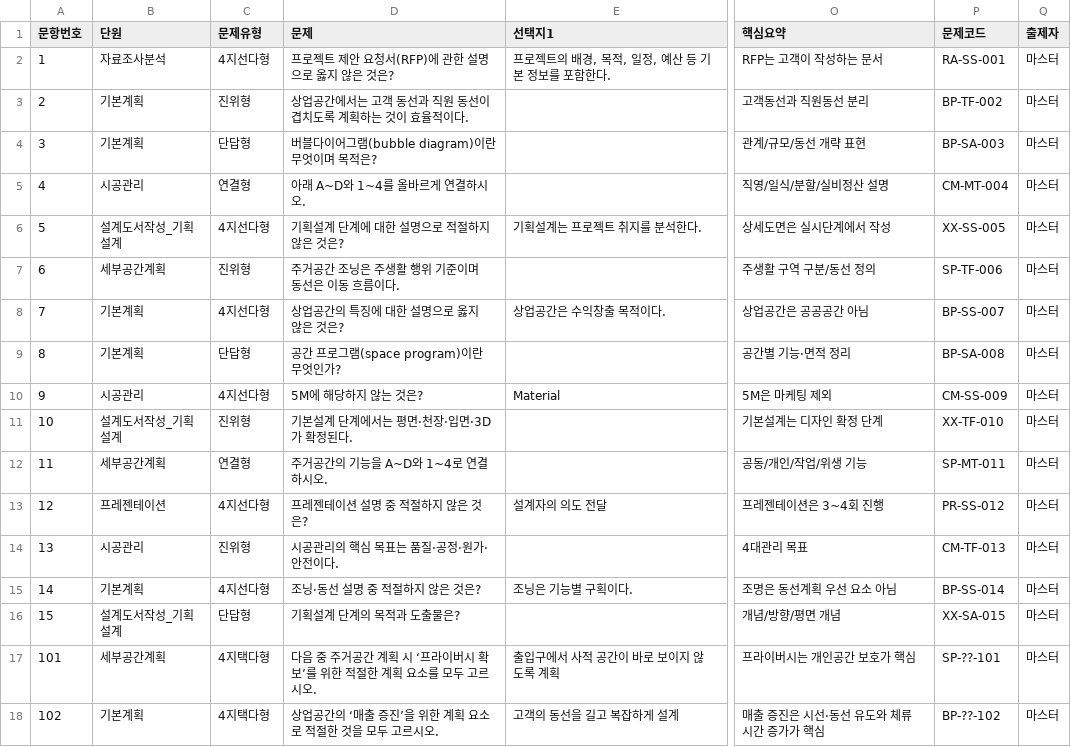
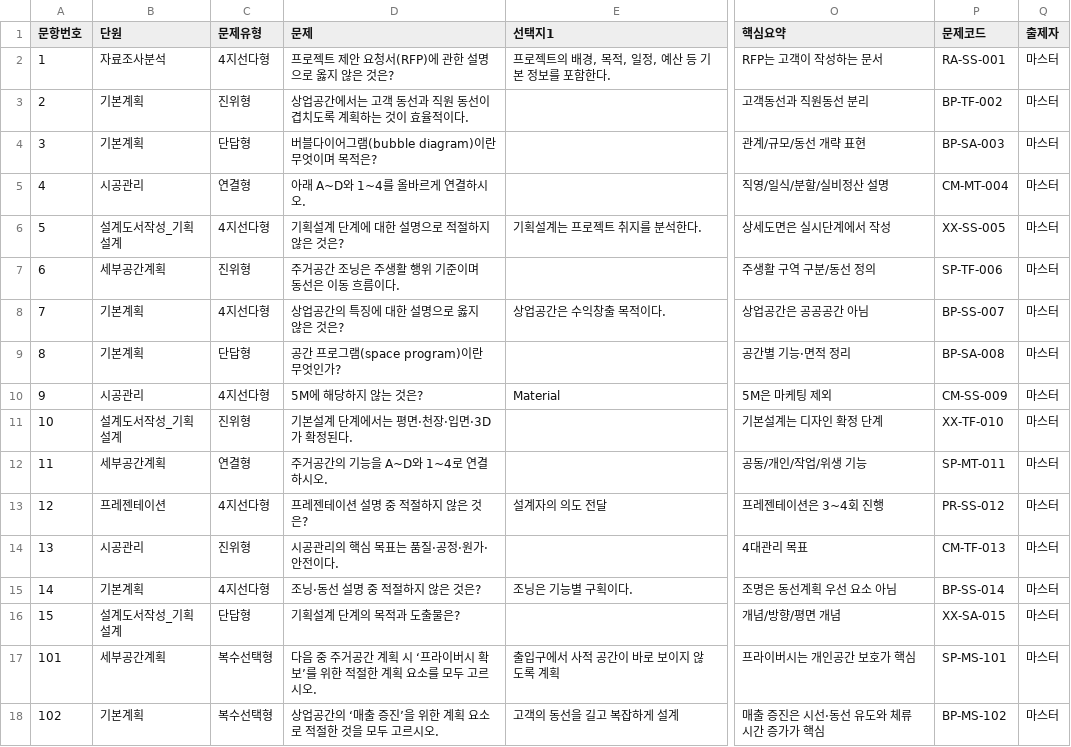
Before and after one commit to sw-J85/interior, a CSV file: questions.csv, drawn as a sheet; only a part is shown, gaps mark what is left out; the diff names each change by its address in the sheet, - before the commit and + after, or states it on an @@ line.

Commit message:
Add files via upload

```diff
--- a/questions.csv
+++ b/questions.csv
-C17:C18 (문제유형): 4지택다형
+C17:C18 (문제유형): 복수선택형
-P17 (문제코드): SP-??-101
+P17 (문제코드): SP-MS-101
-P18 (문제코드): BP-??-102
+P18 (문제코드): BP-MS-102
```
